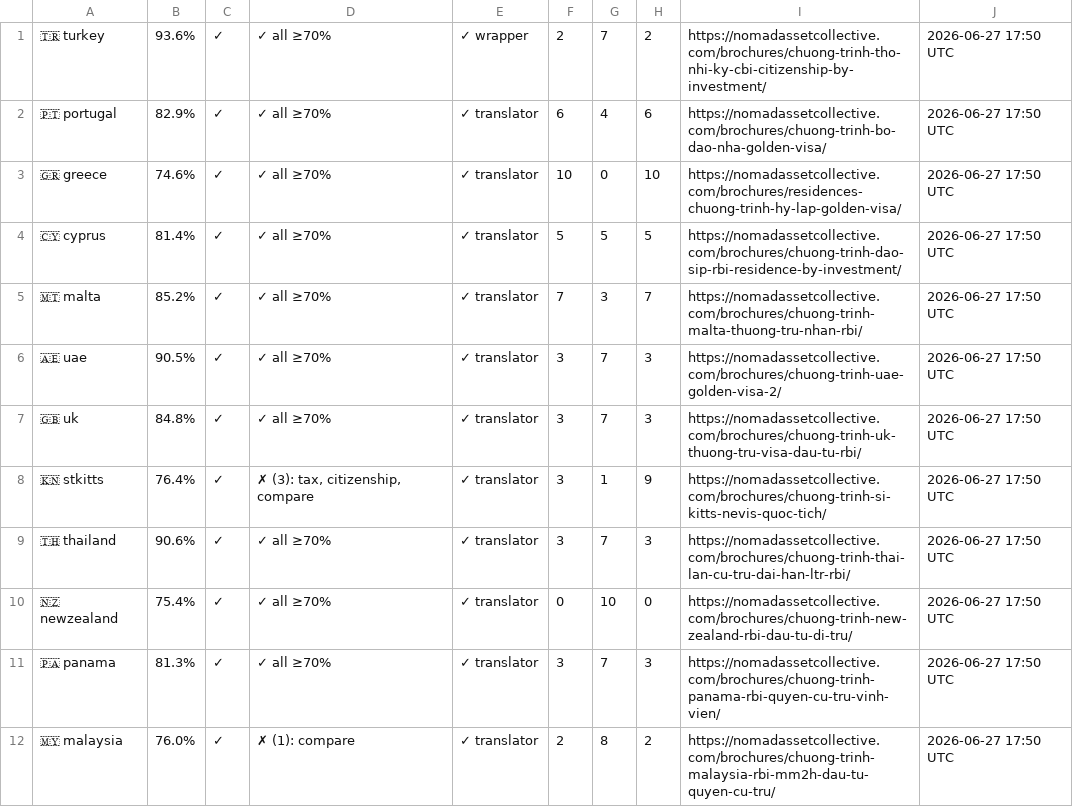
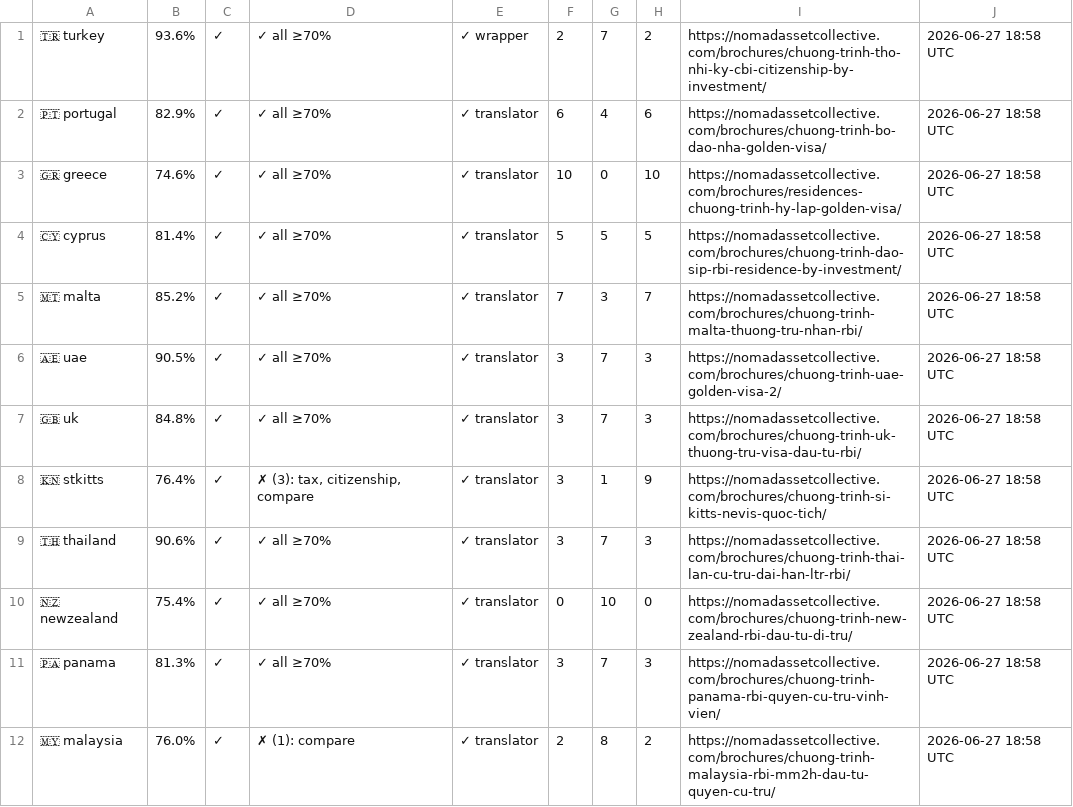
Before and after one commit to rayvtt/NAC-Program-Brochures, a TSV file: .diagnostics/sheet-tracker.tsv, drawn as a sheet.

```diff
--- a/.diagnostics/sheet-tracker.tsv
+++ b/.diagnostics/sheet-tracker.tsv
@@ -1,12 +1,12 @@
-🇹🇷 turkey	93.6%	✓	✓ all ≥70%	✓ wrapper	2	7	2	https://nomadassetcollective.com/brochures/chuong-trinh-tho-nhi-ky-cbi-citizenship-by-investment/	2026-06-27 17:50 UTC
-🇵🇹 portugal	82.9%	✓	✓ all ≥70%	✓ translator	6	4	6	https://nomadassetcollective.com/brochures/chuong-trinh-bo-dao-nha-golden-visa/	2026-06-27 17:50 UTC
-🇬🇷 greece	74.6%	✓	✓ all ≥70%	✓ translator	10	0	10	https://nomadassetcollective.com/brochures/residences-chuong-trinh-hy-lap-golden-visa/	2026-06-27 17:50 UTC
-🇨🇾 cyprus	81.4%	✓	✓ all ≥70%	✓ translator	5	5	5	https://nomadassetcollective.com/brochures/chuong-trinh-dao-sip-rbi-residence-by-investment/	2026-06-27 17:50 UTC
-🇲🇹 malta	85.2%	✓	✓ all ≥70%	✓ translator	7	3	7	https://nomadassetcollective.com/brochures/chuong-trinh-malta-thuong-tru-nhan-rbi/	2026-06-27 17:50 UTC
-🇦🇪 uae	90.5%	✓	✓ all ≥70%	✓ translator	3	7	3	https://nomadassetcollective.com/brochures/chuong-trinh-uae-golden-visa-2/	2026-06-27 17:50 UTC
-🇬🇧 uk	84.8%	✓	✓ all ≥70%	✓ translator	3	7	3	https://nomadassetcollective.com/brochures/chuong-trinh-uk-thuong-tru-visa-dau-tu-rbi/	2026-06-27 17:50 UTC
-🇰🇳 stkitts	76.4%	✓	✗ (3): tax, citizenship, compare	✓ translator	3	1	9	https://nomadassetcollective.com/brochures/chuong-trinh-si-kitts-nevis-quoc-tich/	2026-06-27 17:50 UTC
-🇹🇭 thailand	90.6%	✓	✓ all ≥70%	✓ translator	3	7	3	https://nomadassetcollective.com/brochures/chuong-trinh-thai-lan-cu-tru-dai-han-ltr-rbi/	2026-06-27 17:50 UTC
-🇳🇿 newzealand	75.4%	✓	✓ all ≥70%	✓ translator	0	10	0	https://nomadassetcollective.com/brochures/chuong-trinh-new-zealand-rbi-dau-tu-di-tru/	2026-06-27 17:50 UTC
-🇵🇦 panama	81.3%	✓	✓ all ≥70%	✓ translator	3	7	3	https://nomadassetcollective.com/brochures/chuong-trinh-panama-rbi-quyen-cu-tru-vinh-vien/	2026-06-27 17:50 UTC
-🇲🇾 malaysia	76.0%	✓	✗ (1): compare	✓ translator	2	8	2	https://nomadassetcollective.com/brochures/chuong-trinh-malaysia-rbi-mm2h-dau-tu-quyen-cu-tru/	2026-06-27 17:50 UTC
+🇹🇷 turkey	93.6%	✓	✓ all ≥70%	✓ wrapper	2	7	2	https://nomadassetcollective.com/brochures/chuong-trinh-tho-nhi-ky-cbi-citizenship-by-investment/	2026-06-27 18:58 UTC
+🇵🇹 portugal	82.9%	✓	✓ all ≥70%	✓ translator	6	4	6	https://nomadassetcollective.com/brochures/chuong-trinh-bo-dao-nha-golden-visa/	2026-06-27 18:58 UTC
+🇬🇷 greece	74.6%	✓	✓ all ≥70%	✓ translator	10	0	10	https://nomadassetcollective.com/brochures/residences-chuong-trinh-hy-lap-golden-visa/	2026-06-27 18:58 UTC
+🇨🇾 cyprus	81.4%	✓	✓ all ≥70%	✓ translator	5	5	5	https://nomadassetcollective.com/brochures/chuong-trinh-dao-sip-rbi-residence-by-investment/	2026-06-27 18:58 UTC
+🇲🇹 malta	85.2%	✓	✓ all ≥70%	✓ translator	7	3	7	https://nomadassetcollective.com/brochures/chuong-trinh-malta-thuong-tru-nhan-rbi/	2026-06-27 18:58 UTC
+🇦🇪 uae	90.5%	✓	✓ all ≥70%	✓ translator	3	7	3	https://nomadassetcollective.com/brochures/chuong-trinh-uae-golden-visa-2/	2026-06-27 18:58 UTC
+🇬🇧 uk	84.8%	✓	✓ all ≥70%	✓ translator	3	7	3	https://nomadassetcollective.com/brochures/chuong-trinh-uk-thuong-tru-visa-dau-tu-rbi/	2026-06-27 18:58 UTC
+🇰🇳 stkitts	76.4%	✓	✗ (3): tax, citizenship, compare	✓ translator	3	1	9	https://nomadassetcollective.com/brochures/chuong-trinh-si-kitts-nevis-quoc-tich/	2026-06-27 18:58 UTC
+🇹🇭 thailand	90.6%	✓	✓ all ≥70%	✓ translator	3	7	3	https://nomadassetcollective.com/brochures/chuong-trinh-thai-lan-cu-tru-dai-han-ltr-rbi/	2026-06-27 18:58 UTC
+🇳🇿 newzealand	75.4%	✓	✓ all ≥70%	✓ translator	0	10	0	https://nomadassetcollective.com/brochures/chuong-trinh-new-zealand-rbi-dau-tu-di-tru/	2026-06-27 18:58 UTC
+🇵🇦 panama	81.3%	✓	✓ all ≥70%	✓ translator	3	7	3	https://nomadassetcollective.com/brochures/chuong-trinh-panama-rbi-quyen-cu-tru-vinh-vien/	2026-06-27 18:58 UTC
+🇲🇾 malaysia	76.0%	✓	✗ (1): compare	✓ translator	2	8	2	https://nomadassetcollective.com/brochures/chuong-trinh-malaysia-rbi-mm2h-dau-tu-quyen-cu-tru/	2026-06-27 18:58 UTC
```
Also changed, not shown: 1 other file.
